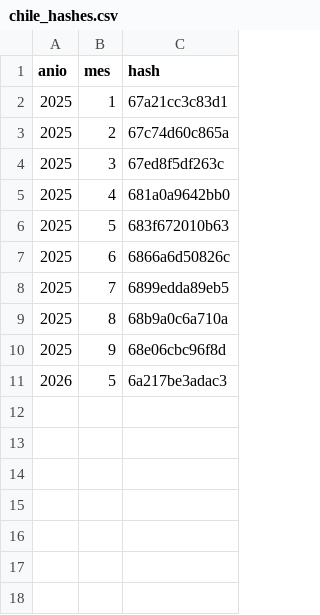
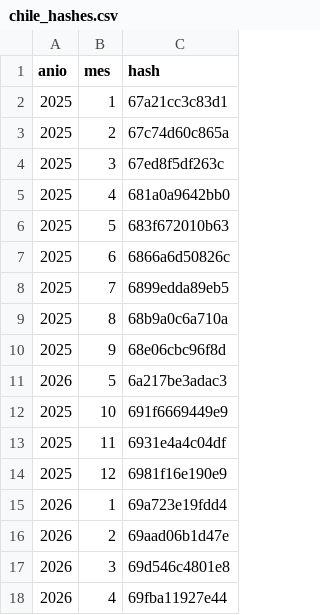
Before and after one commit to faculopezp/AndinaCopilot, a CSV file: data/chile_hashes.csv, drawn as a sheet; the diff names each change by its address in the sheet, - before the commit and + after, or states it on an @@ line.

```diff
--- a/data/chile_hashes.csv
+++ b/data/chile_hashes.csv
+row 12: 2025 | 10 | 691f6669449e9
+row 13: 2025 | 11 | 6931e4a4c04df
+row 14: 2025 | 12 | 6981f16e190e9
+row 15: 2026 | 1 | 69a723e19fdd4
+row 16: 2026 | 2 | 69aad06b1d47e
+row 17: 2026 | 3 | 69d546c4801e8
+row 18: 2026 | 4 | 69fba11927e44
```
Also changed, not shown: data/base_nacional.csv, data/peru_nacional_mensual.csv, 9 other files.
